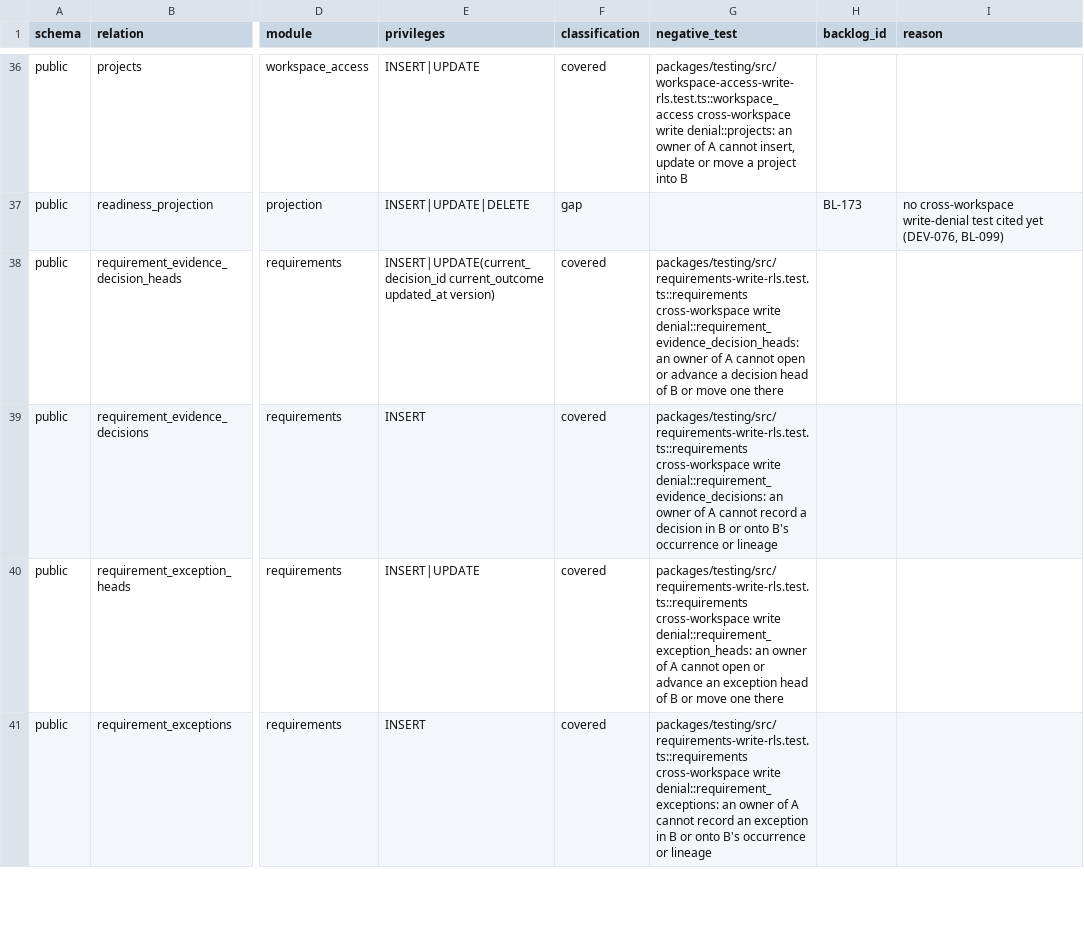
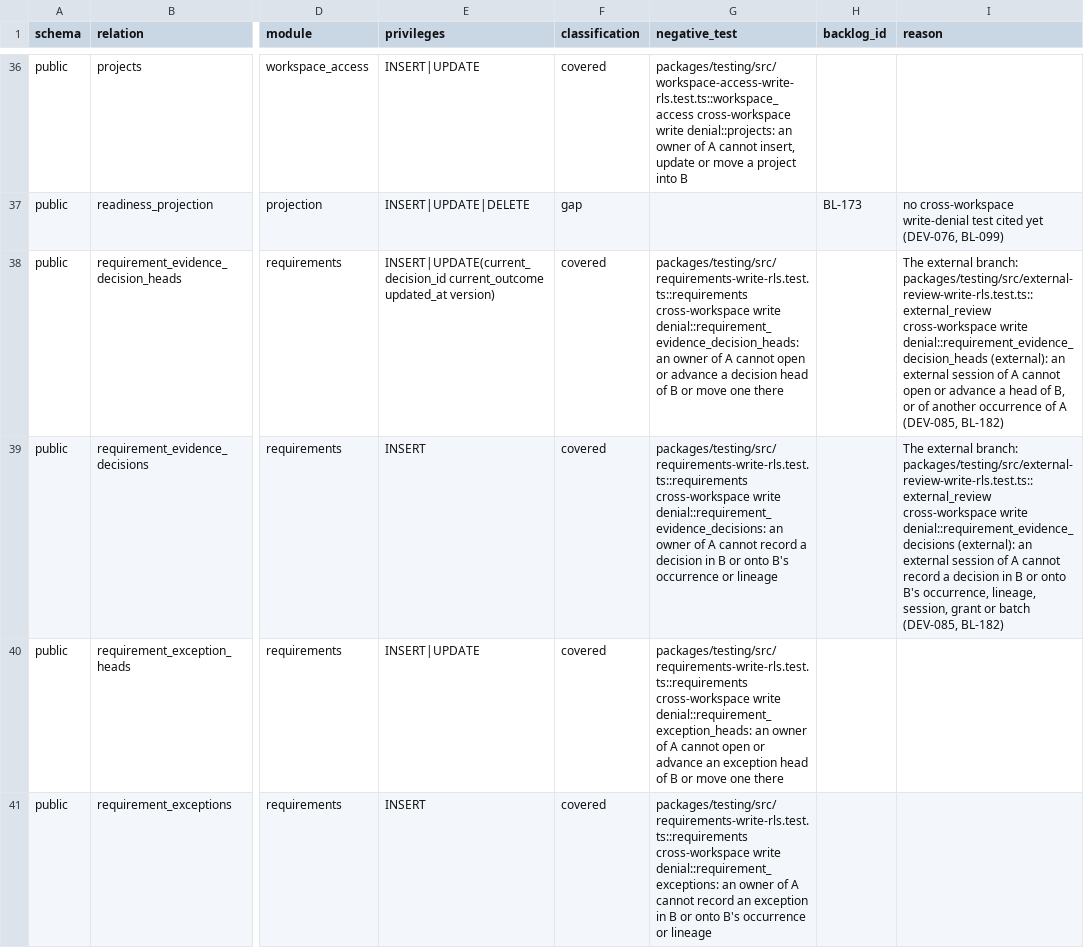
Before and after one commit to akisly/go-proceed, a CSV file: technical/database/rls-write-coverage.csv, drawn as a sheet; only a part is shown, gaps mark what is left out; the diff names each change by its address in the sheet, - before the commit and + after, or states it on an @@ line.

```diff
--- a/technical/database/rls-write-coverage.csv
+++ b/technical/database/rls-write-coverage.csv
-I38 (reason): (empty)
+I38 (reason): The external branch: packages/testing/src/external-review-write-rls.test.ts::external_review cross-workspace write denial::requirement_evidence_decision_heads (external): an external session of A cannot open or advance a head of B, or of another occurrence of A (DEV-085, BL-182)
-I39 (reason): (empty)
+I39 (reason): The external branch: packages/testing/src/external-review-write-rls.test.ts::external_review cross-workspace write denial::requirement_evidence_decisions (external): an external session of A cannot record a decision in B or onto B's occurrence, lineage, session, grant or batch (DEV-085, BL-182)
```
Also changed, not shown: technical/data-access-surface.csv, technical/database/invariant-catalog.csv, 5 other files.
